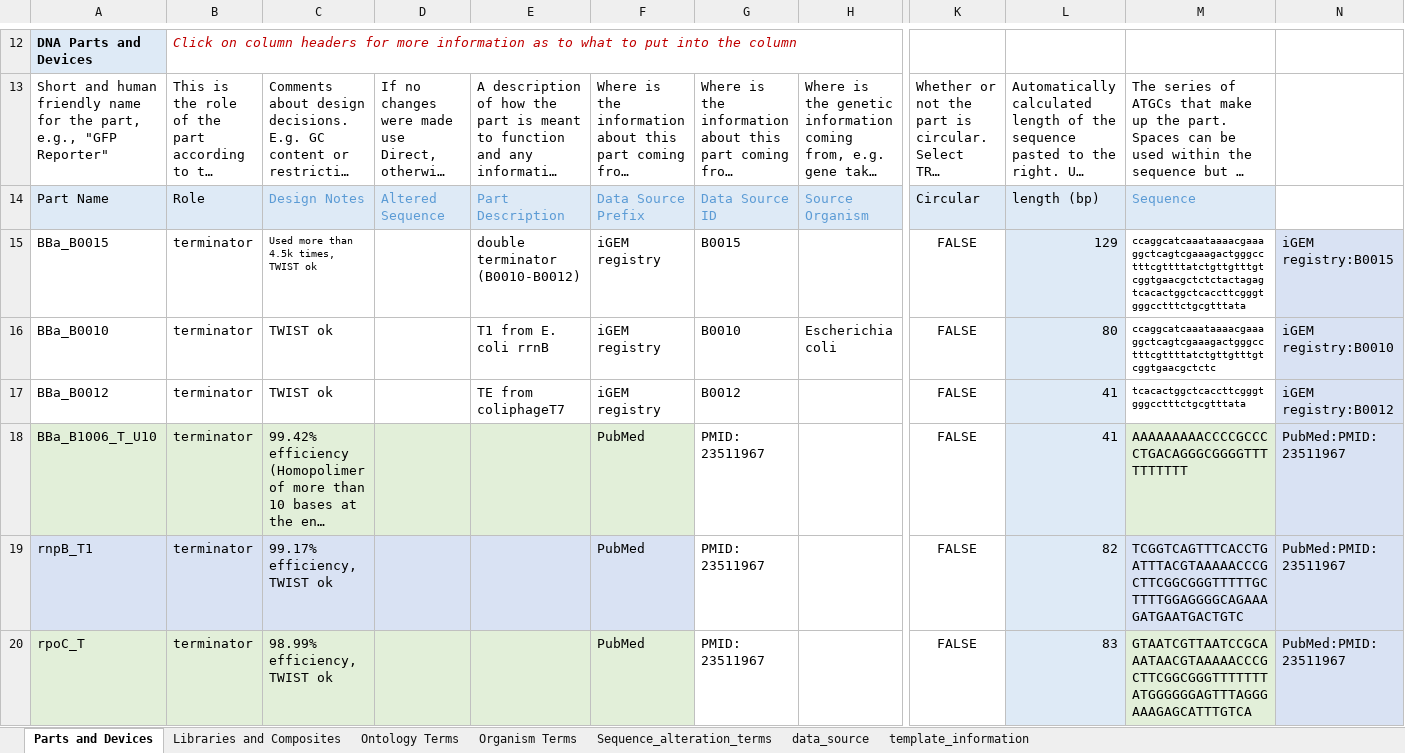
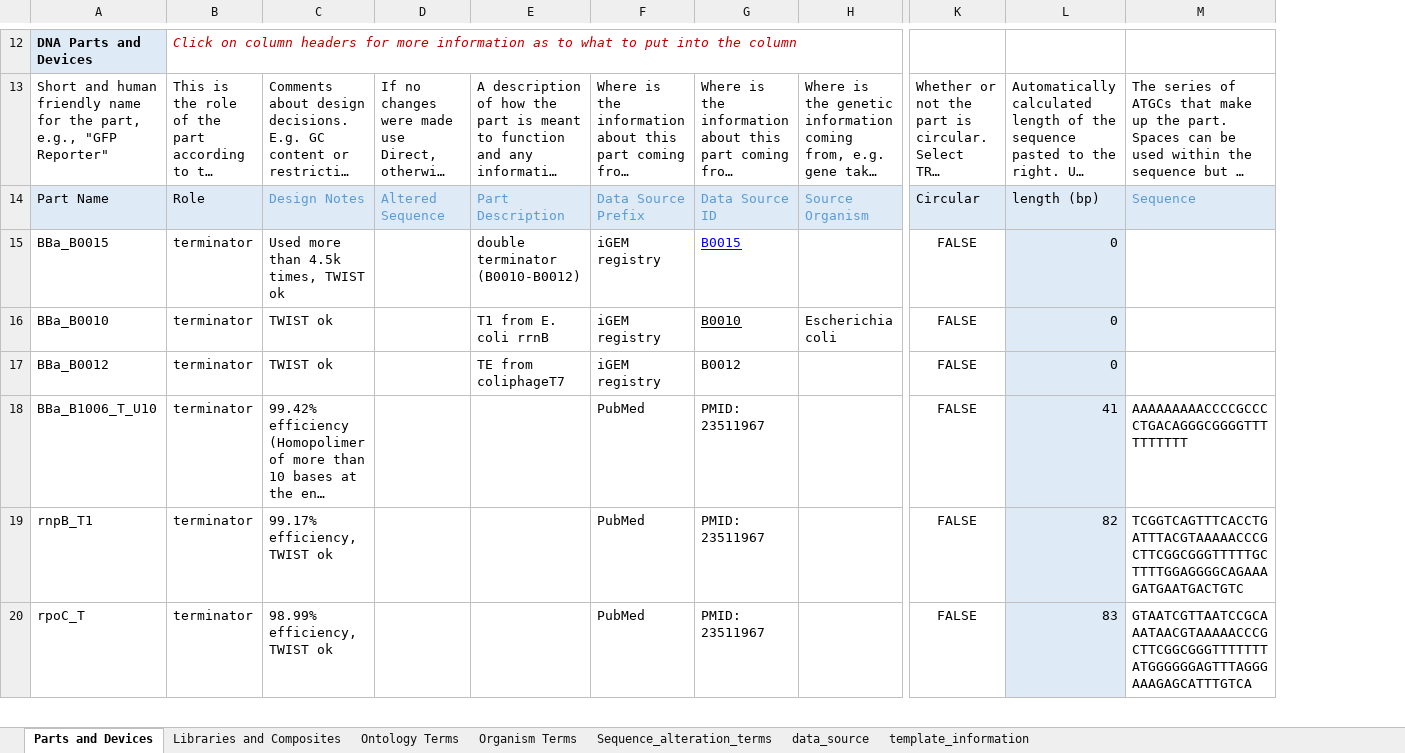
Before and after one commit to iGEM-Engineering/iGEM-distribution, an Excel workbook: Terminators/Terminators.xlsx, sheet Parts and Devices, drawn as a sheet; only a part is shown, gaps mark what is left out; long unchanged cells end in …; values as stored, in another font and other column widths than the file's, no borders; table styles not drawn; removed rows and columns are numbered as before the commit, all else as after; the diff covers the shown part only; the diff names each change by its address in the sheet, - before the commit and + after, or states it on an @@ line.

Commit message:
Terminators: added pSB1C5, replaced .xlsx with template (copied over), removed explicit seq for Registry parts added pSB1C5.gb to Anderson, Small Mol, and Plastics

```diff
--- a/Terminators/Terminators.xlsx (sheet Parts and Devices)
+++ b/Terminators/Terminators.xlsx (sheet Parts and Devices)
-column N, rows 15-20: iGEM registry:B0015 | iGEM registry:B0010 | iGEM registry:B0012 | PubMed:PMID: 23511967 | PubMed:PMID: 23511967 | PubMed:PMID: 23511967
@@ C15 text size: larger @@
-G15:G16 underline: off
+G15:G16 underline: on
-G15 text colour: black
+G15 text colour: #0000FF
-L15: 129
+L15: 0
-M15: ccaggcatcaaataaaacgaaaggctcagtcgaaagactgggcctttcgttttatctgttgtttgtcggtgaacgctctctactagagtcacactggctcaccttcgggtgggcctttctgcgtttata
+M15: (empty)
-L16: 80
+L16: 0
-M16: ccaggcatcaaataaaacgaaaggctcagtcgaaagactgggcctttcgttttatctgttgtttgtcggtgaacgctctc
+M16: (empty)
-L17: 41
+L17: 0
-M17: tcacactggctcaccttcgggtgggcctttctgcgtttata
+M17: (empty)
-A18:F18 fill: #E2EFD9
+A18:F18 fill: none
-M18 fill: #E2EFD9
+M18 fill: none
-A19:F19 fill: #D9E2F3
+A19:F19 fill: none
-M19 fill: #D9E2F3
+M19 fill: none
-A20:F20 fill: #E2EFD9
+A20:F20 fill: none
-M20 fill: #E2EFD9
+M20 fill: none
```
Also changed, not shown: 18 added rows and 1 removed row elsewhere in this sheet, sheet data_source, sheet Libraries and Composites, sheet template_information, 4 other files.
